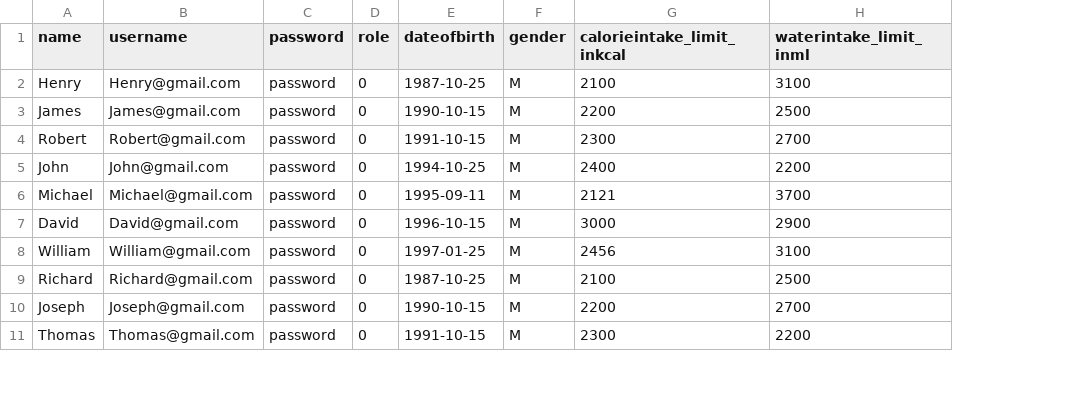
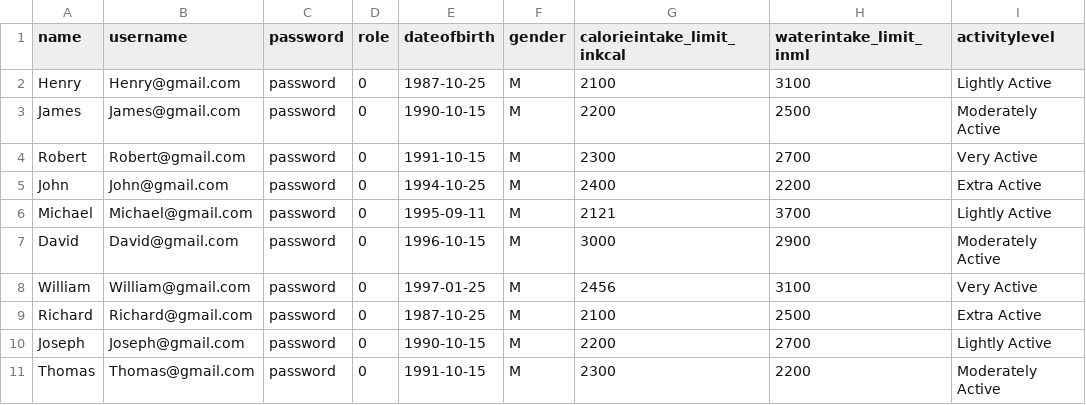
Before and after one commit to EmmanuelSoon/ADBackend, a CSV file: src/main/resources/data/userdata.csv, drawn as a sheet; only a part is shown; the diff names each change by its address in the sheet, - before the commit and + after, or states it on an @@ line.

Commit message:
added user activity level for calculation part.

```diff
--- a/src/main/resources/data/userdata.csv
+++ b/src/main/resources/data/userdata.csv
+column I (activitylevel), rows 2-11: Lightly Active | Moderately Active | Very Active | Extra Active | Lightly Active | Moderately Active | Very Active | Extra Active | Lightly Active | Moderately Active
```
Also changed, not shown: 3 other files.
